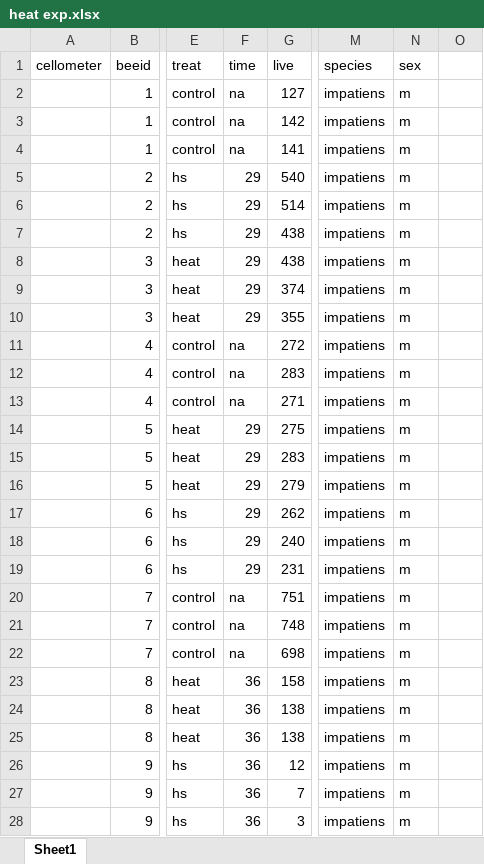
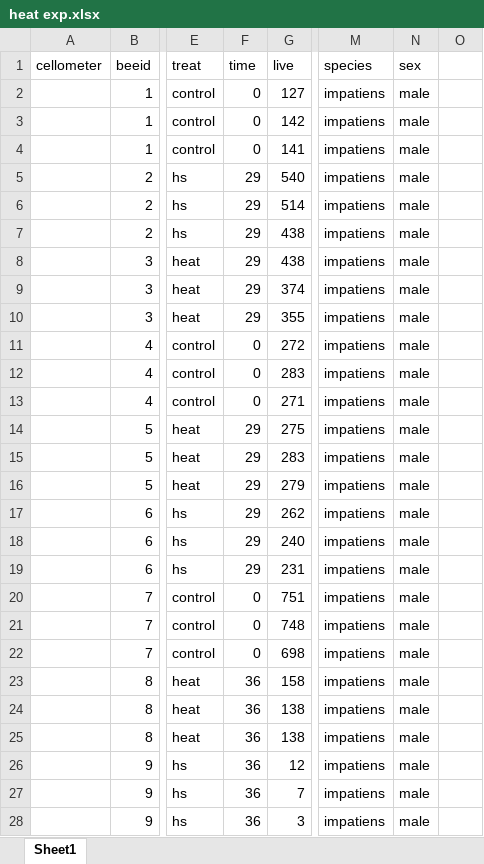
Before and after one commit to clairecampion/individualproject_datawrangle, an Excel workbook: heat exp.xlsx, sheet Sheet1, drawn as a sheet; only a part is shown, gaps mark what is left out; values as stored, in another font and other column widths than the file's, no borders; the diff covers the shown part only; the diff names each change by its address in the sheet, - before the commit and + after, or states it on an @@ line.

```diff
--- a/heat exp.xlsx (sheet Sheet1)
+++ b/heat exp.xlsx (sheet Sheet1)
-F2:F4 (time): na
+F2:F4 (time): 0
-N2:N28 (sex): m
+N2:N28 (sex): male
-F11:F13 (time): na
+F11:F13 (time): 0
-F20:F22 (time): na
+F20:F22 (time): 0
```
Also changed, not shown: 109 edited cells elsewhere in this sheet, chillcoma exp.xlsx, 3 other files.
